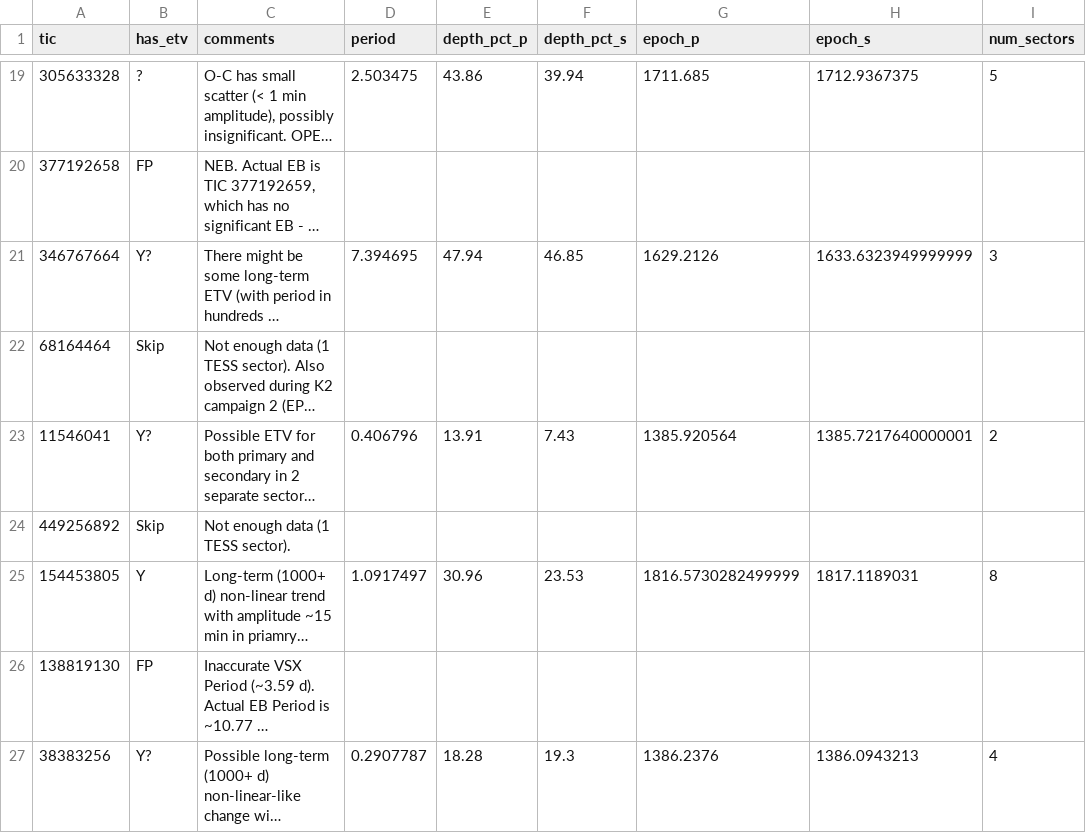
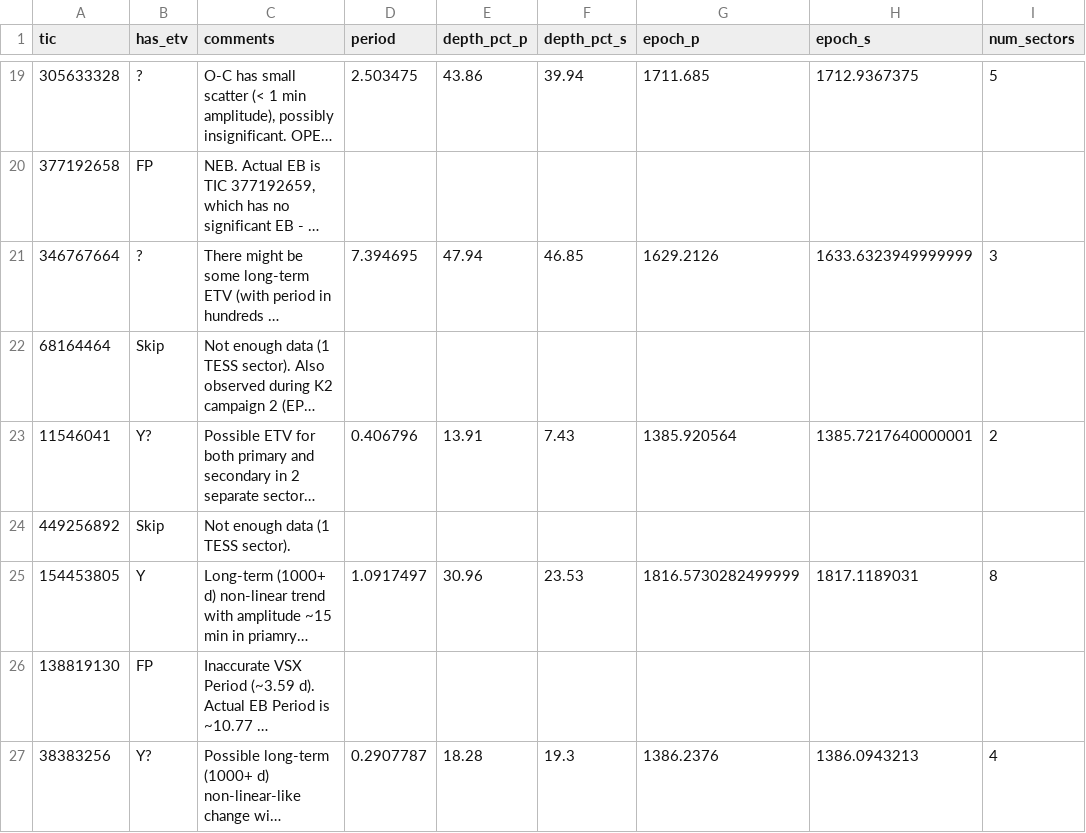
Before and after one commit to orionlee/PH_TESS_I_LightCurveViewer, a CSV file: eb_with_diff_sb_period/etv/etv_summary.csv, drawn as a sheet; only a part is shown, gaps mark what is left out; long unchanged cells end in …; the diff names each change by its address in the sheet, - before the commit and + after, or states it on an @@ line.

Commit message:
ETV summary: change 346767664 from Y? to ?

```diff
--- a/eb_with_diff_sb_period/etv/etv_summary.csv
+++ b/eb_with_diff_sb_period/etv/etv_summary.csv
-B21 (has_etv): Y?
+B21 (has_etv): ?
```
Also changed, not shown: 2 other files.
